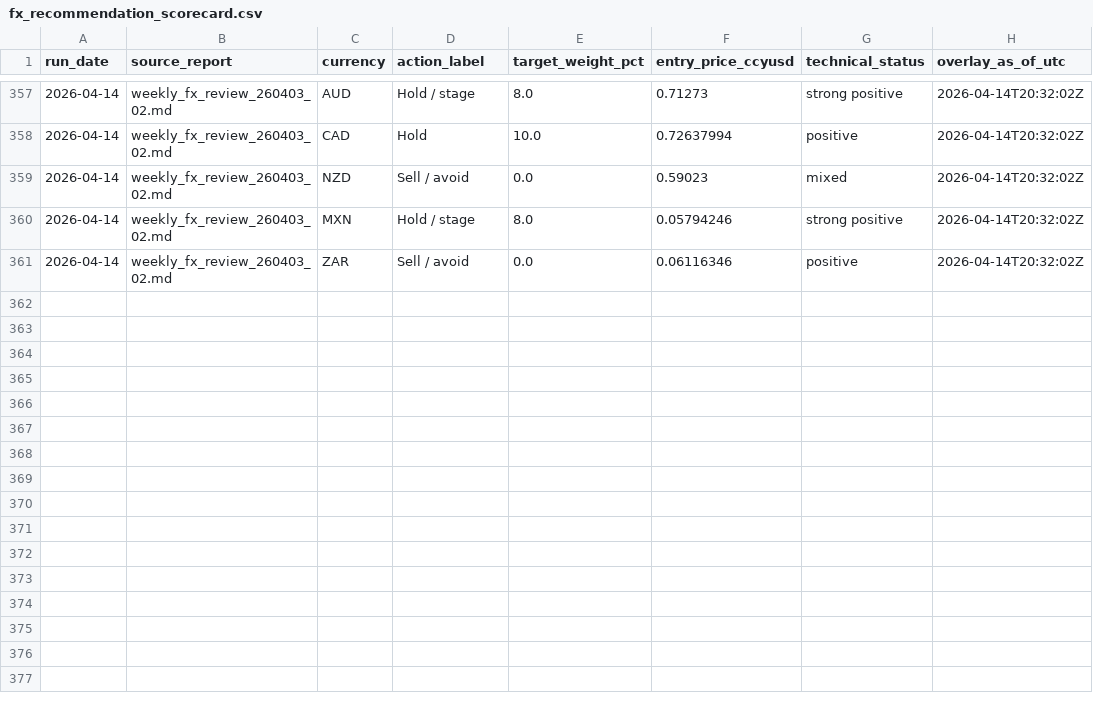
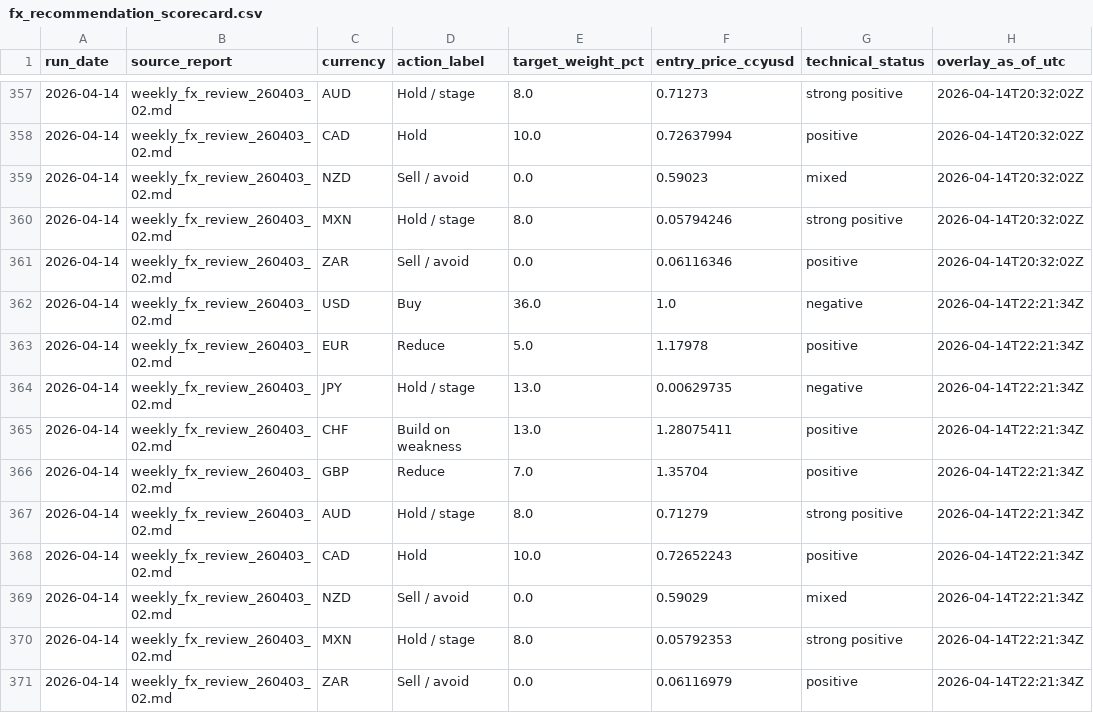
Before and after one commit to market-predictions/daily-fx, a CSV file: output/fx_recommendation_scorecard.csv, drawn as a sheet; only a part is shown, gaps mark what is left out; the diff names each change by its address in the sheet, - before the commit and + after, or states it on an @@ line.

```diff
--- a/output/fx_recommendation_scorecard.csv
+++ b/output/fx_recommendation_scorecard.csv
+row 362: 2026-04-14 | weekly_fx_review_260403_02.md | USD | Buy | 36.0 | 1.0 | negative | 2026-04-14T22:21:34Z
+row 363: 2026-04-14 | weekly_fx_review_260403_02.md | EUR | Reduce | 5.0 | 1.17978 | positive | 2026-04-14T22:21:34Z
+row 364: 2026-04-14 | weekly_fx_review_260403_02.md | JPY | Hold / stage | 13.0 | 0.00629735 | negative | 2026-04-14T22:21:34Z
+row 365: 2026-04-14 | weekly_fx_review_260403_02.md | CHF | Build on weakness | 13.0 | 1.28075411 | positive | 2026-04-14T22:21:34Z
+row 366: 2026-04-14 | weekly_fx_review_260403_02.md | GBP | Reduce | 7.0 | 1.35704 | positive | 2026-04-14T22:21:34Z
+row 367: 2026-04-14 | weekly_fx_review_260403_02.md | AUD | Hold / stage | 8.0 | 0.71279 | strong positive | 2026-04-14T22:21:34Z
+row 368: 2026-04-14 | weekly_fx_review_260403_02.md | CAD | Hold | 10.0 | 0.72652243 | positive | 2026-04-14T22:21:34Z
+row 369: 2026-04-14 | weekly_fx_review_260403_02.md | NZD | Sell / avoid | 0.0 | 0.59029 | mixed | 2026-04-14T22:21:34Z
+row 370: 2026-04-14 | weekly_fx_review_260403_02.md | MXN | Hold / stage | 8.0 | 0.05792353 | strong positive | 2026-04-14T22:21:34Z
+row 371: 2026-04-14 | weekly_fx_review_260403_02.md | ZAR | Sell / avoid | 0.0 | 0.06116979 | positive | 2026-04-14T22:21:34Z
```
Also changed, not shown: output/fx_valuation_history.csv, 3 other files.
